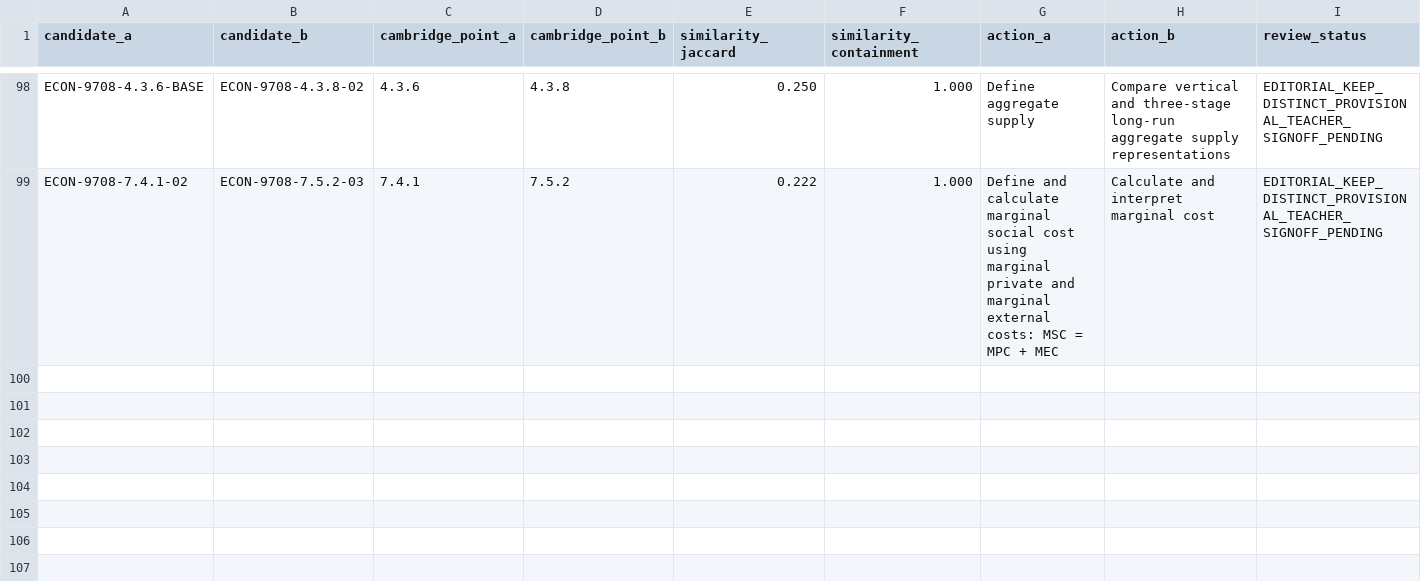
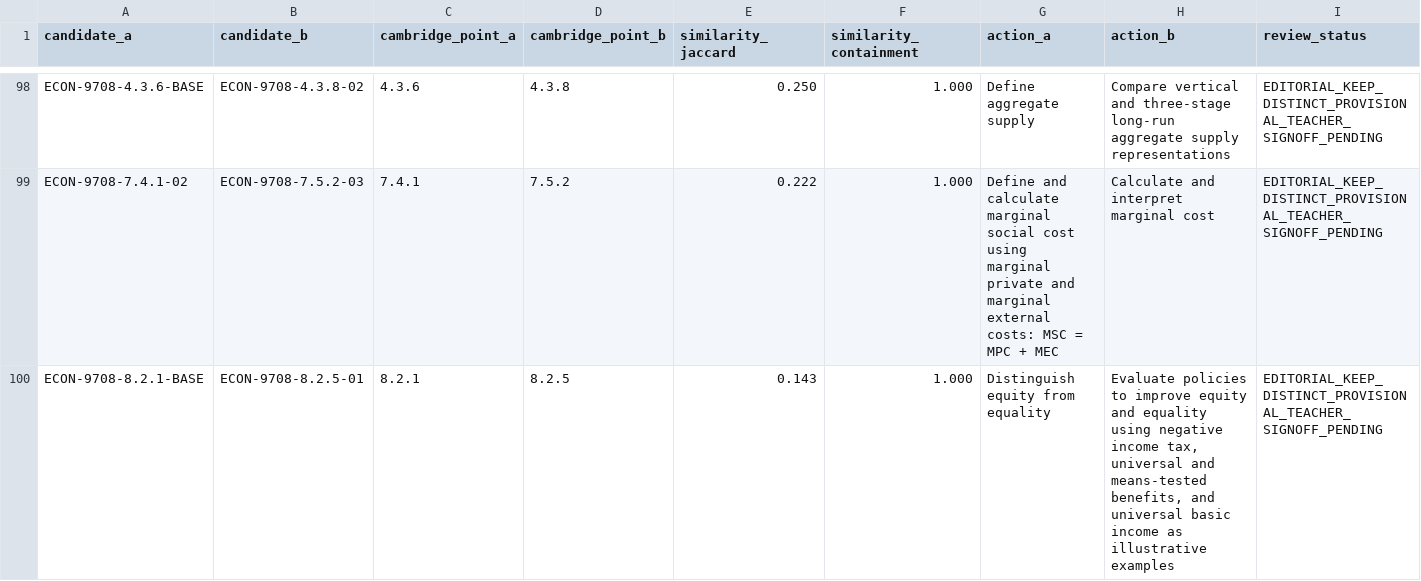
Before and after one commit to jteshaboev1984-ops/iClub_APP, a CSV file: docs/economics-9708-semantic-overlap-review-current.csv, drawn as a sheet; only a part is shown, gaps mark what is left out; rows hold the shown columns only; the diff names each change by its address in the sheet, - before the commit and + after, or states it on an @@ line.

Commit message:
docs(academic): re-scan 498-skill map and resolve one newly exposed equity-definition vs policy overlap

```diff
--- a/docs/economics-9708-semantic-overlap-review-current.csv
+++ b/docs/economics-9708-semantic-overlap-review-current.csv
+row 100: ECON-9708-8.2.1-BASE | ECON-9708-8.2.5-01 | 8.2.1 | 8.2.5 | 0.143 | 1.000 | Distinguish equity from equality | Evaluate policies to improve equity and equality using negative income tax, universal and means-tested benefits, and universal basic income as illustrative examples | EDITORIAL_KEEP_DISTINCT_PROVISIONAL_TEACHER_SIGNOFF_PENDING
```
